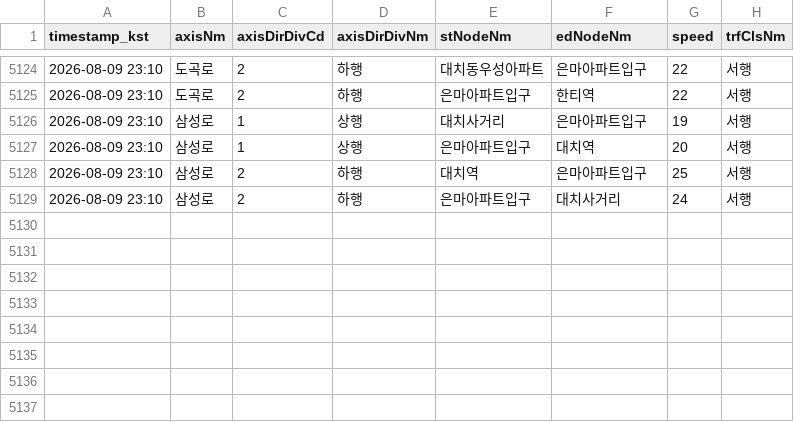
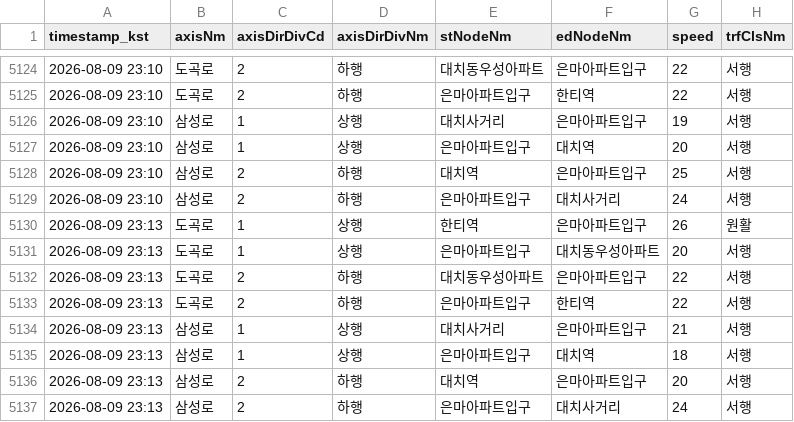
Before and after one commit to adneo-beep/eunma-traffic-monitor, a CSV file: data/traffic_log.csv, drawn as a sheet; only a part is shown, gaps mark what is left out; the diff names each change by its address in the sheet, - before the commit and + after, or states it on an @@ line.

```diff
--- a/data/traffic_log.csv
+++ b/data/traffic_log.csv
+row 5130: 2026-08-09 23:13 | 도곡로 | 1 | 상행 | 한티역 | 은마아파트입구 | 26 | 원활
+row 5131: 2026-08-09 23:13 | 도곡로 | 1 | 상행 | 은마아파트입구 | 대치동우성아파트 | 20 | 서행
+row 5132: 2026-08-09 23:13 | 도곡로 | 2 | 하행 | 대치동우성아파트 | 은마아파트입구 | 22 | 서행
+row 5133: 2026-08-09 23:13 | 도곡로 | 2 | 하행 | 은마아파트입구 | 한티역 | 22 | 서행
+row 5134: 2026-08-09 23:13 | 삼성로 | 1 | 상행 | 대치사거리 | 은마아파트입구 | 21 | 서행
+row 5135: 2026-08-09 23:13 | 삼성로 | 1 | 상행 | 은마아파트입구 | 대치역 | 18 | 서행
+row 5136: 2026-08-09 23:13 | 삼성로 | 2 | 하행 | 대치역 | 은마아파트입구 | 20 | 서행
+row 5137: 2026-08-09 23:13 | 삼성로 | 2 | 하행 | 은마아파트입구 | 대치사거리 | 24 | 서행
```
